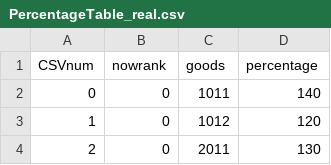
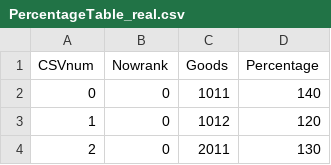
Before and after one commit to pompompurinrin/Dedug, a CSV file: Dedug_game/Assets/Resources/PercentageTable_real.csv, drawn as a sheet; only a part is shown.

```diff
--- a/Dedug_game/Assets/Resources/PercentageTable_real.csv
+++ b/Dedug_game/Assets/Resources/PercentageTable_real.csv
@@ -1,2 +1,2 @@
-CSVnum,nowrank,goods,percentage
+CSVnum,Nowrank,Goods,Percentage
 0,0,1011,140
```
Also changed, not shown: 14 other files.
